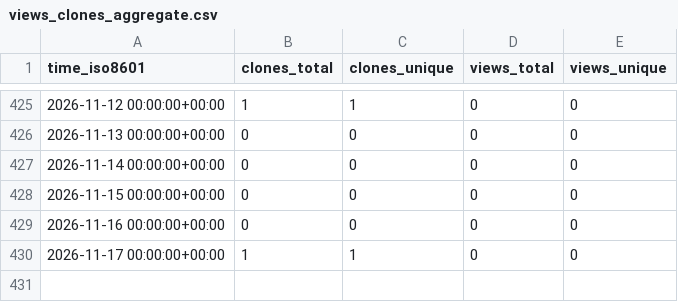
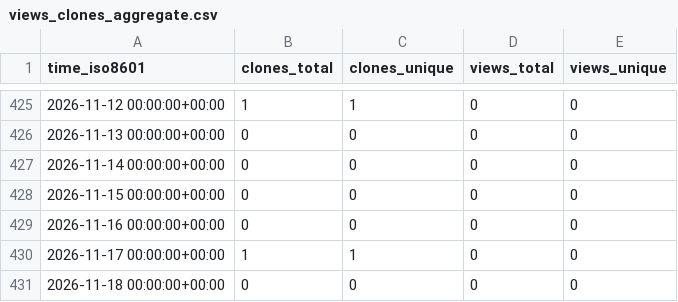
Before and after one commit to jpshivakavi/edk2-libc-stats, a CSV file: jpshivakavi/nativecode_with_python/ghrs-data/views_clones_aggregate.csv, drawn as a sheet; only a part is shown, gaps mark what is left out; the diff names each change by its address in the sheet, - before the commit and + after, or states it on an @@ line.

```diff
--- a/jpshivakavi/nativecode_with_python/ghrs-data/views_clones_aggregate.csv
+++ b/jpshivakavi/nativecode_with_python/ghrs-data/views_clones_aggregate.csv
+row 431: 2026-11-18 00:00:00+00:00 | 0 | 0 | 0 | 0
```
Also changed, not shown: 1 other file.
